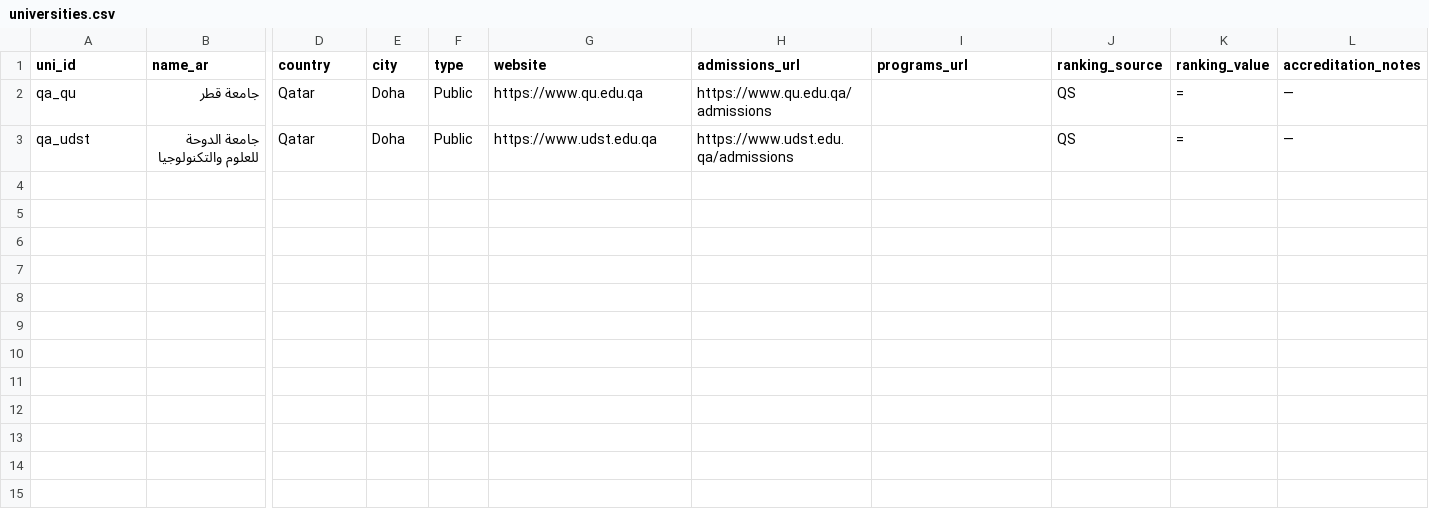
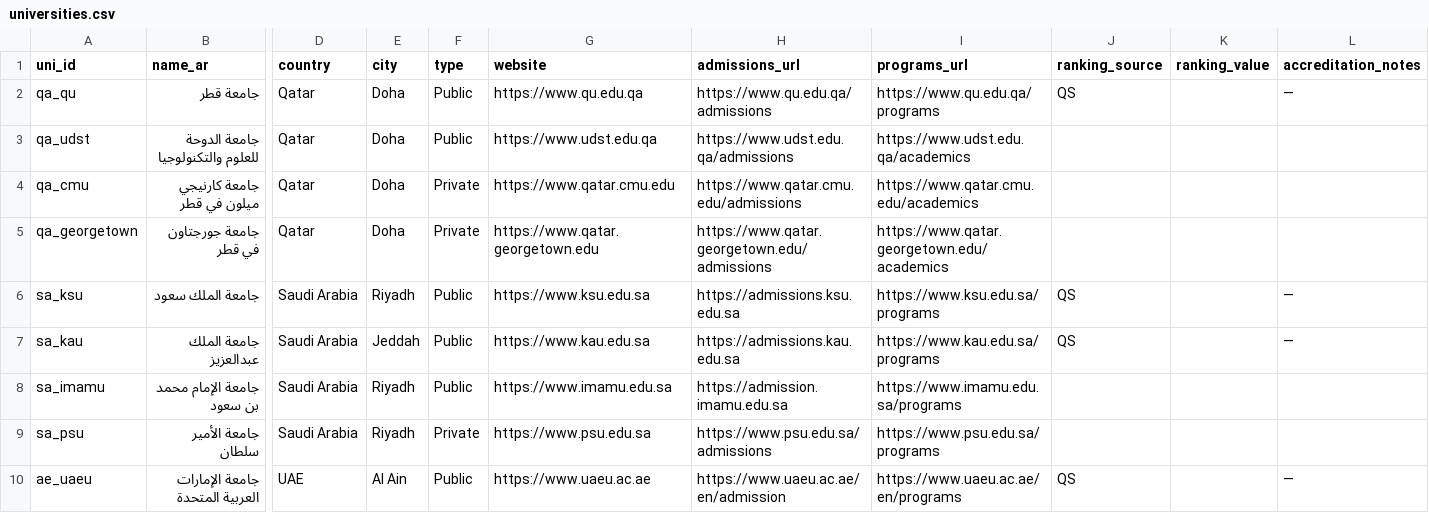
Before and after one commit to Alkuwari91/gulf-uni-guide-ai, a CSV file: data/universities.csv, drawn as a sheet; only a part is shown, gaps mark what is left out; rows hold the shown columns only; the diff covers the shown part only; the diff names each change by its address in the sheet, - before the commit and + after, or states it on an @@ line.

Commit message:
Update universities.csv

```diff
--- a/data/universities.csv
+++ b/data/universities.csv
-I2 (programs_url): (empty)
+I2 (programs_url): https://www.qu.edu.qa/programs
-K2:K3 (ranking_value): =
+K2:K3 (ranking_value): (empty)
-I3 (programs_url): (empty)
+I3 (programs_url): https://www.udst.edu.qa/academics
-J3 (ranking_source): QS
+J3 (ranking_source): (empty)
-L3 (accreditation_notes): —
+L3 (accreditation_notes): (empty)
+row 4: qa_cmu | جامعة كارنيجي ميلون في قطر | Qatar | Doha | Private | https://www.qatar.cmu.edu | https://www.qatar.cmu.edu/admissions | https://www.qatar.cmu.edu/academics
+row 5: qa_georgetown | جامعة جورجتاون في قطر | Qatar | Doha | Private | https://www.qatar.georgetown.edu | https://www.qatar.georgetown.edu/admissions | https://www.qatar.georgetown.edu/academics
+row 6: sa_ksu | جامعة الملك سعود | Saudi Arabia | Riyadh | Public | https://www.ksu.edu.sa | https://admissions.ksu.edu.sa | https://www.ksu.edu.sa/programs | QS |  | —
+row 7: sa_kau | جامعة الملك عبدالعزيز | Saudi Arabia | Jeddah | Public | https://www.kau.edu.sa | https://admissions.kau.edu.sa | https://www.kau.edu.sa/programs | QS |  | —
+row 8: sa_imamu | جامعة الإمام محمد بن سعود | Saudi Arabia | Riyadh | Public | https://www.imamu.edu.sa | https://admission.imamu.edu.sa | https://www.imamu.edu.sa/programs
+row 9: sa_psu | جامعة الأمير سلطان | Saudi Arabia | Riyadh | Private | https://www.psu.edu.sa | https://www.psu.edu.sa/admissions | https://www.psu.edu.sa/programs
+row 10: ae_uaeu | جامعة الإمارات العربية المتحدة | UAE | Al Ain | Public | https://www.uaeu.ac.ae | https://www.uaeu.ac.ae/en/admission | https://www.uaeu.ac.ae/en/programs | QS |  | —
```
Also changed, not shown: 9 added rows elsewhere in this file.
